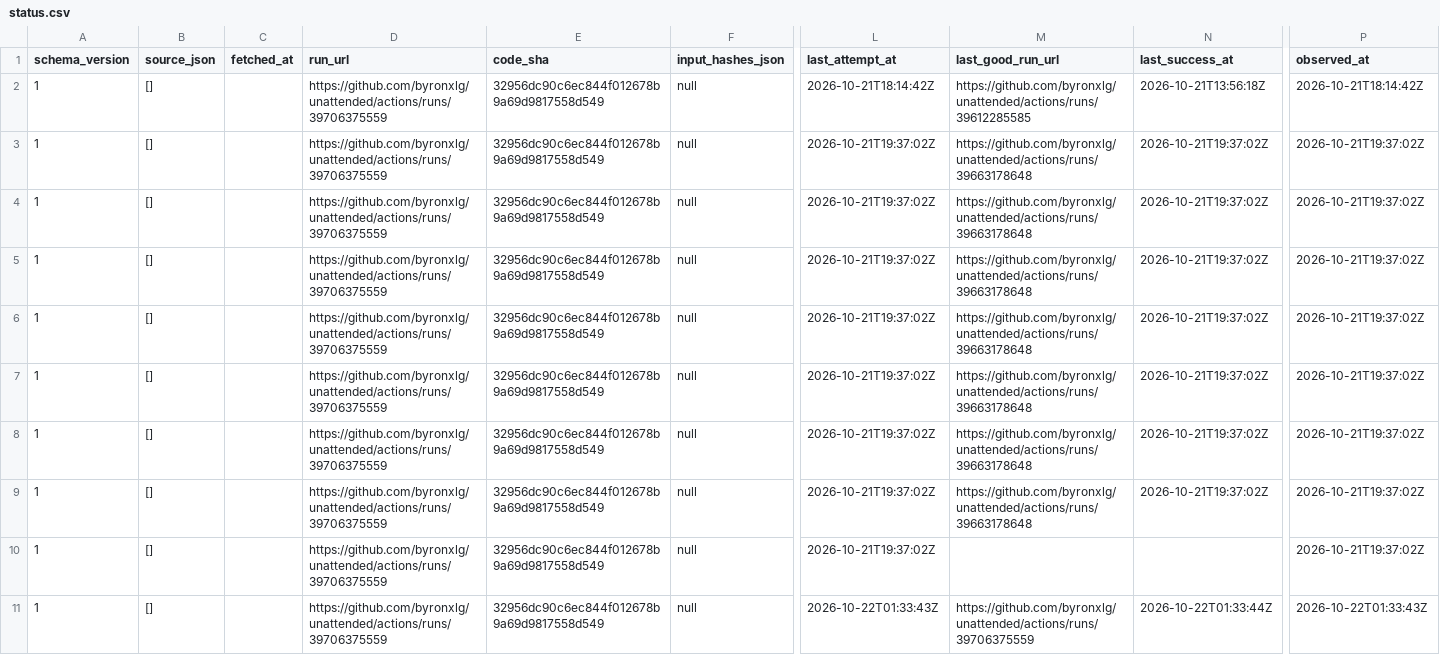
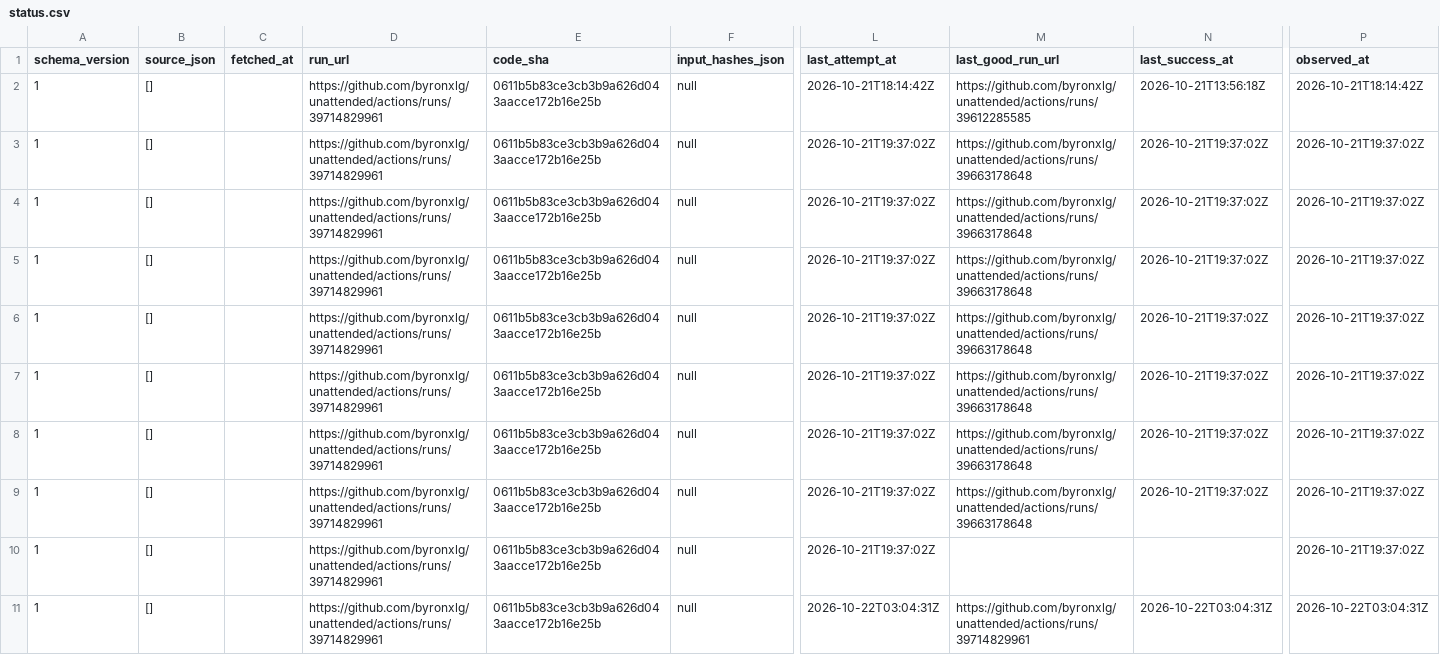
Before and after one commit to byronxlg/unattended, a CSV file: product/nz_election/data/status.csv, drawn as a sheet; only a part is shown, gaps mark what is left out; the diff names each change by its address in the sheet, - before the commit and + after, or states it on an @@ line.

```diff
--- a/product/nz_election/data/status.csv
+++ b/product/nz_election/data/status.csv
-D2:D11 (run_url): https://github.com/byronxlg/unattended/actions/runs/39706375559
+D2:D11 (run_url): https://github.com/byronxlg/unattended/actions/runs/39714829961
-E2:E11 (code_sha): 32956dc90c6ec844f012678b9a69d9817558d549
+E2:E11 (code_sha): 0611b5b83ce3cb3b9a626d043aacce172b16e25b
-L11 (last_attempt_at): 2026-10-22T01:33:43Z
+L11 (last_attempt_at): 2026-10-22T03:04:31Z
-M11 (last_good_run_url): https://github.com/byronxlg/unattended/actions/runs/39706375559
+M11 (last_good_run_url): https://github.com/byronxlg/unattended/actions/runs/39714829961
-N11 (last_success_at): 2026-10-22T01:33:44Z
+N11 (last_success_at): 2026-10-22T03:04:31Z
-P11 (observed_at): 2026-10-22T01:33:43Z
+P11 (observed_at): 2026-10-22T03:04:31Z
```
Also changed, not shown: product/nz_election/data/averages.csv, product/nz_election/data/manifest.csv, 7 other files.
